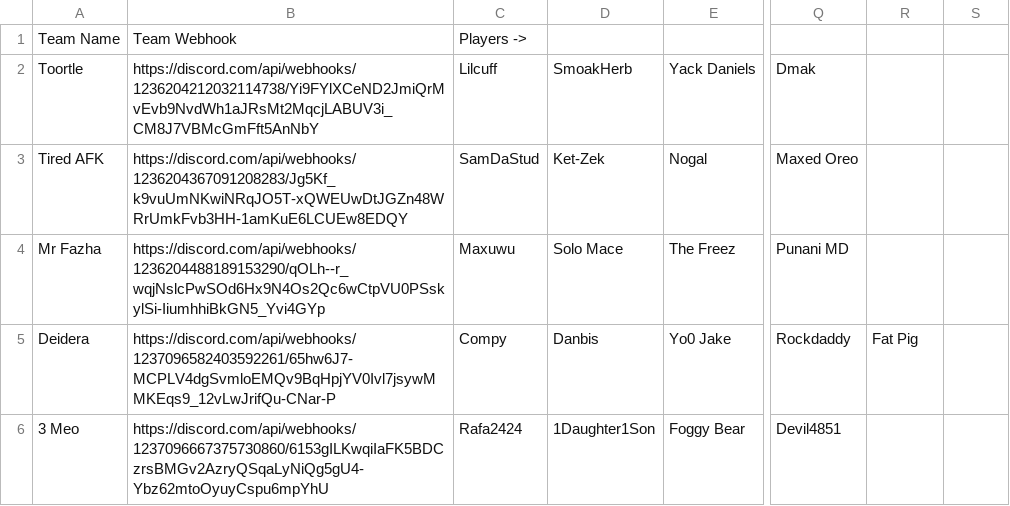
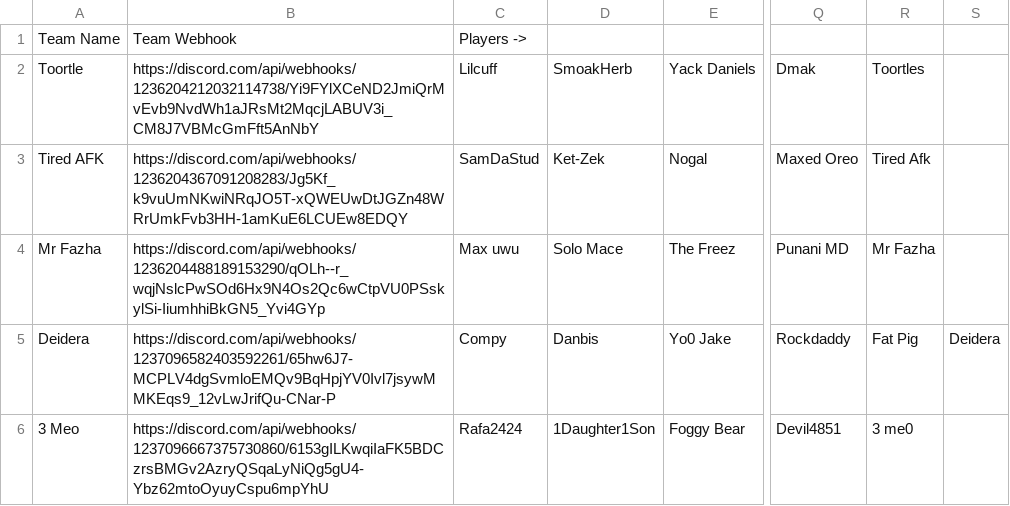
Before and after one commit to eli-kaplan/Danbot-Webserver, a CSV file: uploads/teams.csv, drawn as a sheet; only a part is shown, gaps mark what is left out; the diff names each change by its address in the sheet, - before the commit and + after, or states it on an @@ line.

```diff
--- a/uploads/teams.csv
+++ b/uploads/teams.csv
-R2: (empty)
+R2: Toortles
-R3: (empty)
+R3: Tired Afk
-C4: Maxuwu
+C4: Max uwu
-R4: (empty)
+R4: Mr Fazha
-S5: (empty)
+S5: Deidera
-R6: (empty)
+R6: 3 me0
```
Also changed, not shown: 3 other files.
